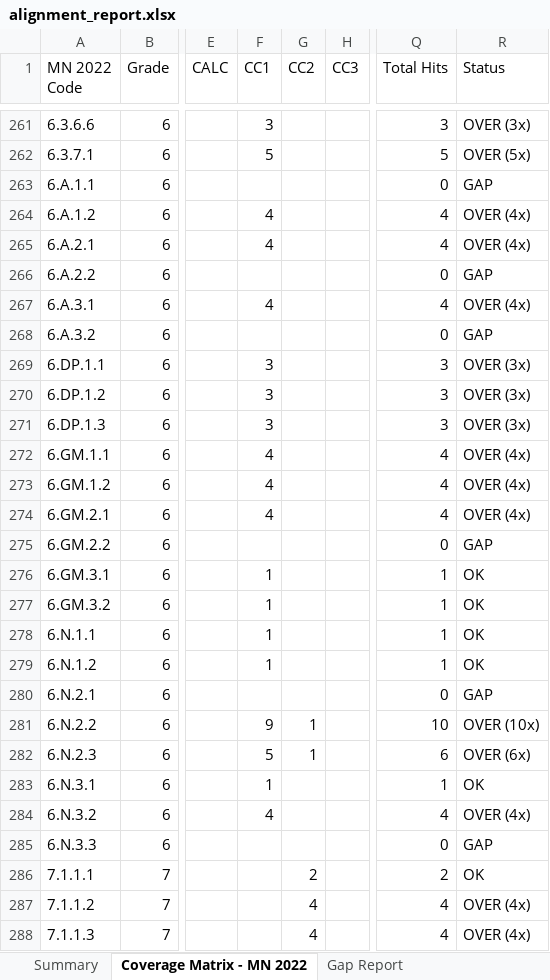
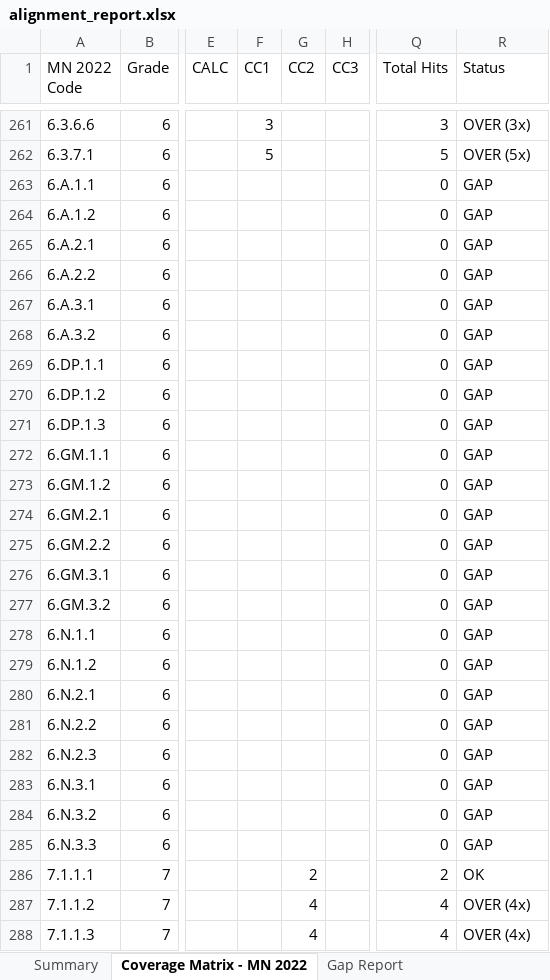
Before and after one commit to discrafty-cpu/RMS-Standards-Alignment, an Excel workbook: export/alignment_report.xlsx, sheet Coverage Matrix - MN 2022, drawn as a sheet; only a part is shown, gaps mark what is left out; values as stored, in another font and other column widths than the file's, no cell formats; the diff covers the shown part only; the diff names each change by its address in the sheet, - before the commit and + after, or states it on an @@ line.

```diff
--- a/export/alignment_report.xlsx (sheet Coverage Matrix - MN 2022)
+++ b/export/alignment_report.xlsx (sheet Coverage Matrix - MN 2022)
-F264:F265 (CC1): 4
+F264:F265 (CC1): (empty)
-Q264:Q265 (Total Hits): 4
+Q264:Q265 (Total Hits): 0
-R264:R265 (Status): OVER (4x)
+R264:R265 (Status): GAP
-F267 (CC1): 4
+F267 (CC1): (empty)
-Q267 (Total Hits): 4
+Q267 (Total Hits): 0
-R267 (Status): OVER (4x)
+R267 (Status): GAP
-F269:F271 (CC1): 3
+F269:F271 (CC1): (empty)
-Q269:Q271 (Total Hits): 3
+Q269:Q271 (Total Hits): 0
-R269:R271 (Status): OVER (3x)
+R269:R271 (Status): GAP
-F272:F274 (CC1): 4
+F272:F274 (CC1): (empty)
-Q272:Q274 (Total Hits): 4
+Q272:Q274 (Total Hits): 0
-R272:R274 (Status): OVER (4x)
+R272:R274 (Status): GAP
-F276:F279 (CC1): 1
+F276:F279 (CC1): (empty)
-Q276:Q279 (Total Hits): 1
+Q276:Q279 (Total Hits): 0
-R276:R279 (Status): OK
+R276:R279 (Status): GAP
-F281 (CC1): 9
+F281 (CC1): (empty)
-G281:G282 (CC2): 1
+G281:G282 (CC2): (empty)
-Q281 (Total Hits): 10
+Q281 (Total Hits): 0
-R281 (Status): OVER (10x)
+R281 (Status): GAP
-F282 (CC1): 5
+F282 (CC1): (empty)
-Q282 (Total Hits): 6
+Q282 (Total Hits): 0
-R282 (Status): OVER (6x)
+R282 (Status): GAP
-F283 (CC1): 1
+F283 (CC1): (empty)
-Q283 (Total Hits): 1
+Q283 (Total Hits): 0
-R283 (Status): OK
+R283 (Status): GAP
-F284 (CC1): 4
+F284 (CC1): (empty)
-Q284 (Total Hits): 4
+Q284 (Total Hits): 0
-R284 (Status): OVER (4x)
+R284 (Status): GAP
```
Also changed, not shown: 91 edited cells elsewhere in this sheet, sheet Gap Report, sheet Module Checklist, sheet CC3 Detail, sheet CC1 Detail, sheet CC2 Detail, sheet Summary, cell formats, 4 other files.
